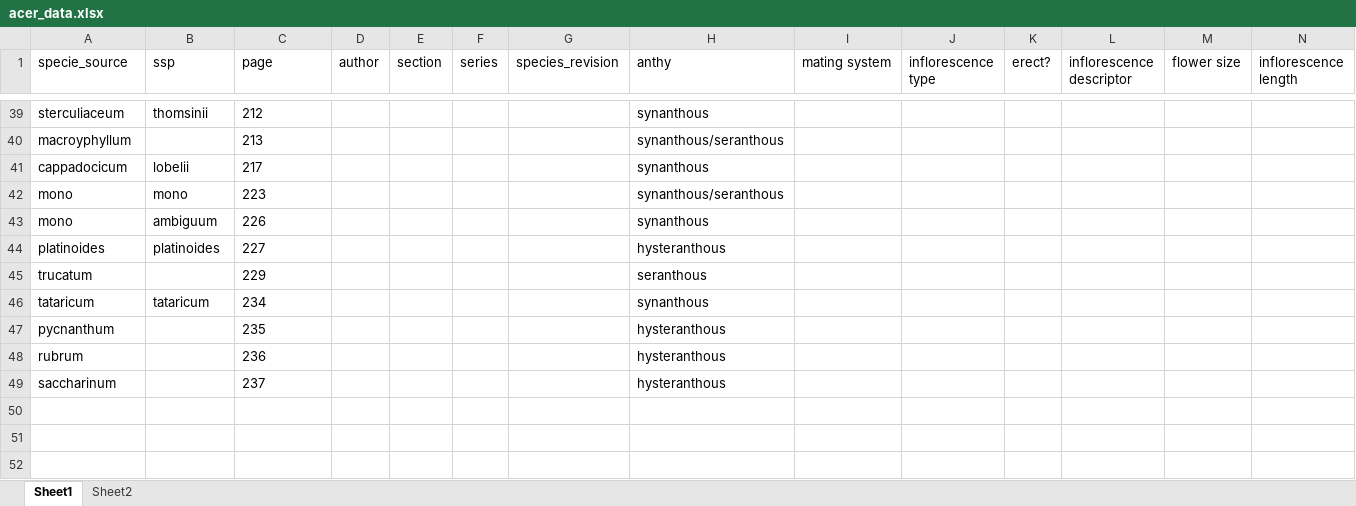
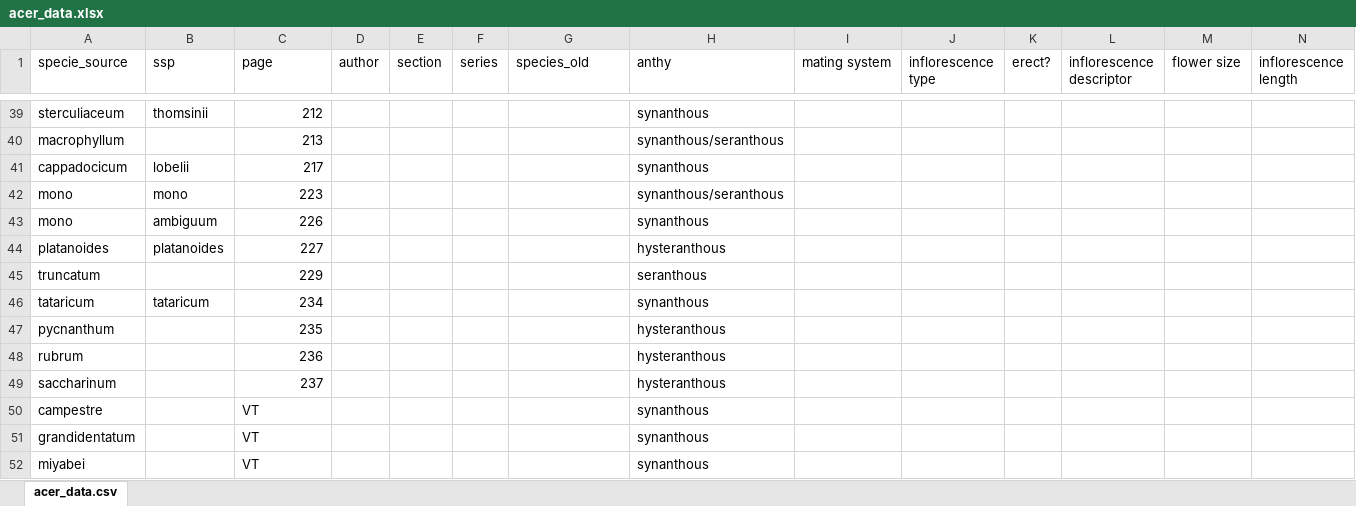
Before and after one commit to dbuona/proterant, an Excel workbook: Data/acer_data.xlsx, sheet acer_data.csv, drawn as a sheet; only a part is shown, gaps mark what is left out; values as stored, in another font and other column widths than the file's, no borders; rows hold the shown columns only; the diff covers the shown part only; the diff names each change by its address in the sheet, - before the commit and + after, or states it on an @@ line.

Commit message:
began looking at acer phylogenies

```diff
--- a/Data/acer_data.xlsx (sheet acer_data.csv)
+++ b/Data/acer_data.xlsx (sheet acer_data.csv)
-sheet tab: Sheet1
+sheet tab: acer_data.csv
-sheet tab: Sheet2
-G1: species_revision
+G1: species_old
-C39:C49 alignment: left
+C39:C49 alignment: right
-A40 (specie_source): macroyphyllum
+A40 (specie_source): macrophyllum
-A44 (specie_source): platinoides
+A44 (specie_source): platanoides
-B44 (ssp): platinoides
+B44 (ssp): platanoides
-A45 (specie_source): trucatum
+A45 (specie_source): truncatum
+row 50: campestre |  | VT |  |  |  |  | synanthous
+row 51: grandidentatum |  | VT |  |  |  |  | synanthous
+row 52: miyabei |  | VT |  |  |  |  | synanthous
```
Also changed, not shown: 46 edited cells and cell formats elsewhere in this sheet, 5 other files.
